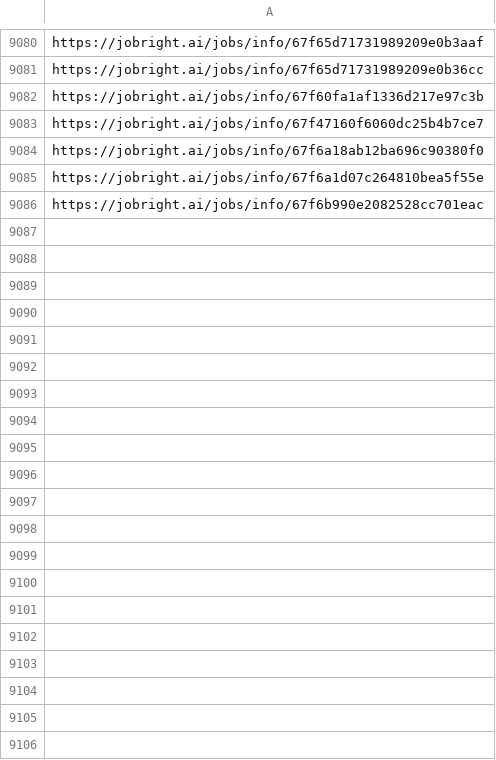
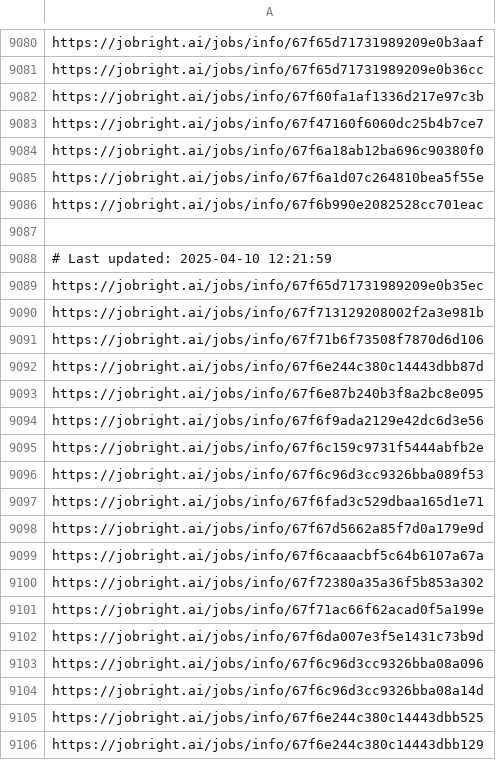
Before and after one commit to Pradeepsingh61/job_DE1, a CSV file: Human_Resources_links.csv, drawn as a sheet; only a part is shown, gaps mark what is left out; the diff covers the shown part only.

```diff
--- a/Human_Resources_links.csv
+++ b/Human_Resources_links.csv
@@ -9097 +9097,21 @@ https://jobright.ai/jobs/info/67f6a1d07c264810bea5f55e
 https://jobright.ai/jobs/info/67f6b990e2082528cc701eac
+
+# Last updated: 2025-04-10 12:21:59
+https://jobright.ai/jobs/info/67f65d71731989209e0b35ec
+https://jobright.ai/jobs/info/67f713129208002f2a3e981b
+https://jobright.ai/jobs/info/67f71b6f73508f7870d6d106
+https://jobright.ai/jobs/info/67f6e244c380c14443dbb87d
+https://jobright.ai/jobs/info/67f6e87b240b3f8a2bc8e095
+https://jobright.ai/jobs/info/67f6f9ada2129e42dc6d3e56
+https://jobright.ai/jobs/info/67f6c159c9731f5444abfb2e
+https://jobright.ai/jobs/info/67f6c96d3cc9326bba089f53
+https://jobright.ai/jobs/info/67f6fad3c529dbaa165d1e71
+https://jobright.ai/jobs/info/67f67d5662a85f7d0a179e9d
+https://jobright.ai/jobs/info/67f6caaacbf5c64b6107a67a
+https://jobright.ai/jobs/info/67f72380a35a36f5b853a302
+https://jobright.ai/jobs/info/67f71ac66f62acad0f5a199e
+https://jobright.ai/jobs/info/67f6da007e3f5e1431c73b9d
+https://jobright.ai/jobs/info/67f6c96d3cc9326bba08a096
+https://jobright.ai/jobs/info/67f6c96d3cc9326bba08a14d
+https://jobright.ai/jobs/info/67f6e244c380c14443dbb525
+https://jobright.ai/jobs/info/67f6e244c380c14443dbb129
```
Also changed, not shown: 38 added rows elsewhere in this file, Education_and_Training_links.csv, Legal_and_Compliance_links.csv, 29 other files.
